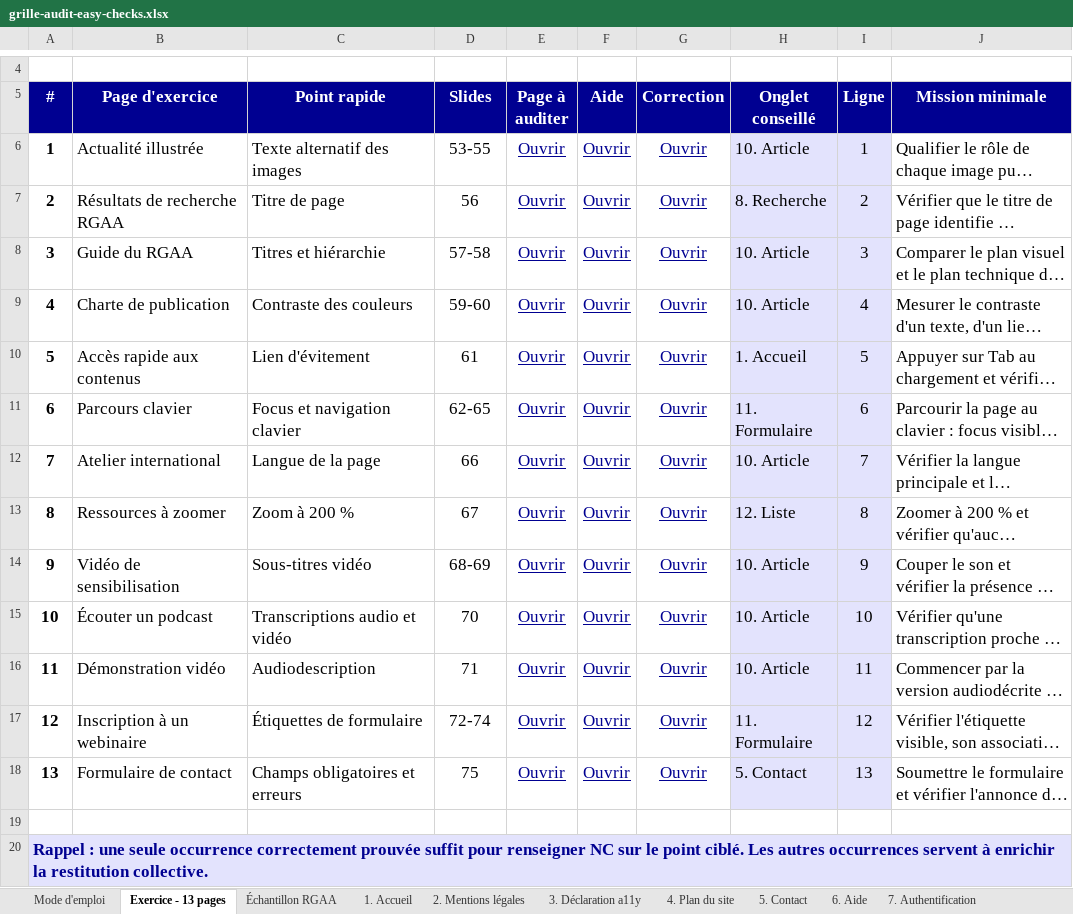
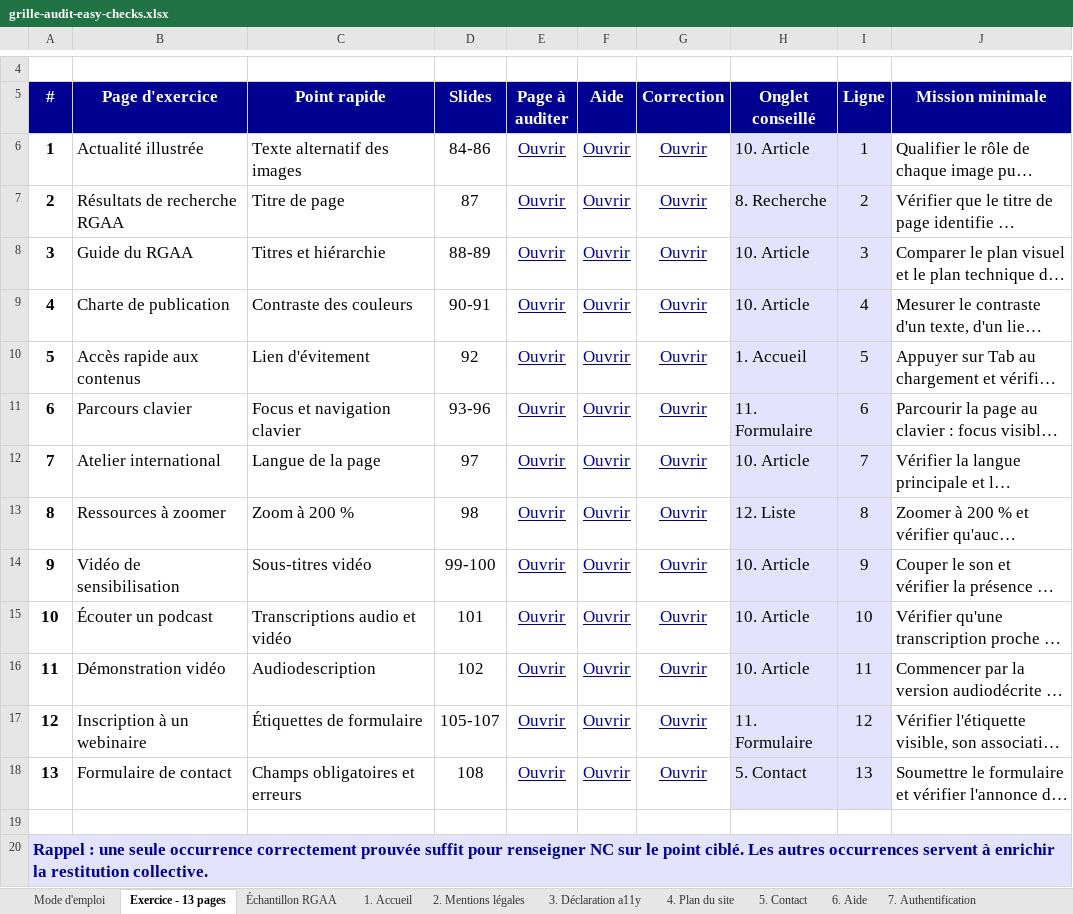
Before and after one commit to alexandra-guiderdoni/tp-fabrication-igpde-102846-ay11, an Excel workbook: assets/downloads/grille-audit-easy-checks.xlsx, sheet Exercice - 13 pages, drawn as a sheet; only a part is shown, gaps mark what is left out; long unchanged cells end in …; values as stored, in another font and other column widths than the file's, no borders; the diff names each change by its address in the sheet, - before the commit and + after, or states it on an @@ line.

```diff
--- a/assets/downloads/grille-audit-easy-checks.xlsx (sheet Exercice - 13 pages)
+++ b/assets/downloads/grille-audit-easy-checks.xlsx (sheet Exercice - 13 pages)
-D6 (Slides): 53-55
+D6 (Slides): 84-86
-D7 (Slides): 56
+D7 (Slides): 87
-D8 (Slides): 57-58
+D8 (Slides): 88-89
-D9 (Slides): 59-60
+D9 (Slides): 90-91
-D10 (Slides): 61
+D10 (Slides): 92
-D11 (Slides): 62-65
+D11 (Slides): 93-96
-D12 (Slides): 66
+D12 (Slides): 97
-D13 (Slides): 67
+D13 (Slides): 98
-D14 (Slides): 68-69
+D14 (Slides): 99-100
-D15 (Slides): 70
+D15 (Slides): 101
-D16 (Slides): 71
+D16 (Slides): 102
-D17 (Slides): 72-74
+D17 (Slides): 105-107
-D18 (Slides): 75
+D18 (Slides): 108
```
Also changed, not shown: 2 other files.
